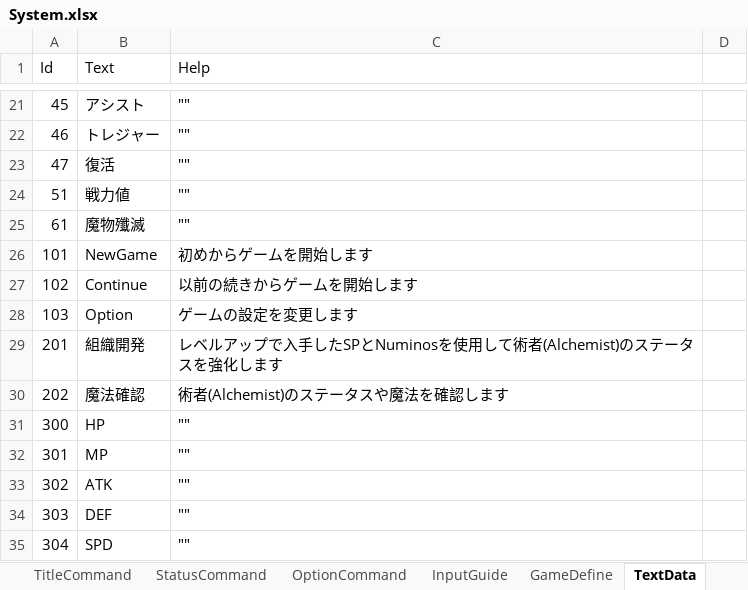
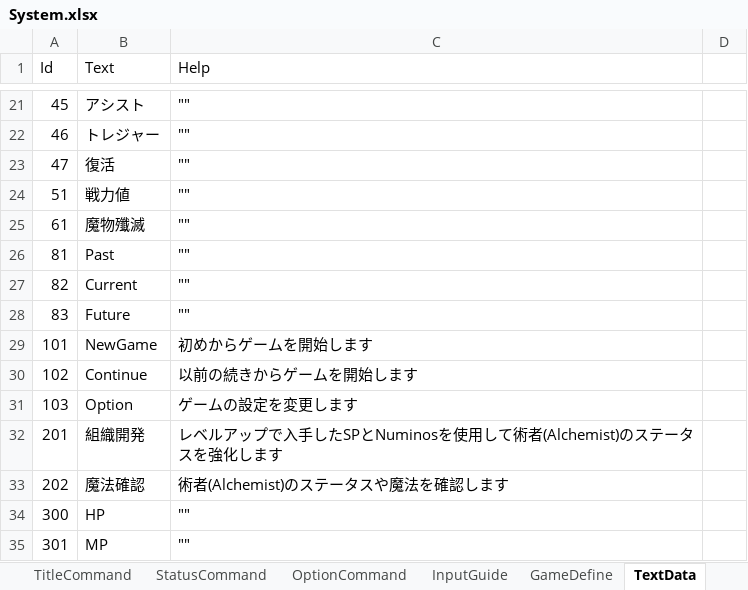
Before and after one commit to seedsclaft/unity, an Excel workbook: Assets/Data/System.xlsx, sheet TextData, drawn as a sheet; only a part is shown, gaps mark what is left out; the shorter side is filled out with more unchanged rows; values as stored, in another font and other column widths than the file's, no borders; the diff names each change by its address in the sheet, - before the commit and + after, or states it on an @@ line.

```diff
--- a/Assets/Data/System.xlsx (sheet TextData)
+++ b/Assets/Data/System.xlsx (sheet TextData)
+row 26: 81 | Past | ""
+row 27: 82 | Current | ""
+row 28: 83 | Future | ""
```
Also changed, not shown: 13 other files.
